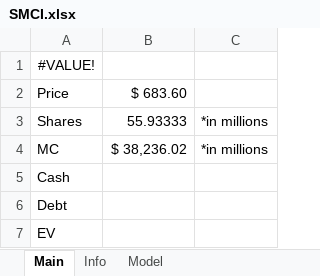
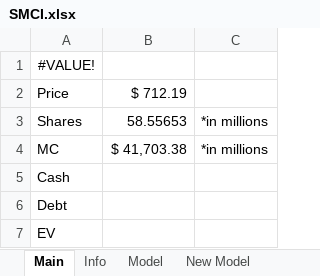
Before and after one commit to Primitive-Coding/Company-Models-Demo, an Excel workbook: SMCI/SMCI.xlsx, sheet Main, drawn as a sheet; values as stored, in another font and other column widths than the file's, no borders; the diff names each change by its address in the sheet, - before the commit and + after, or states it on an @@ line.

```diff
--- a/SMCI/SMCI.xlsx (sheet Main)
+++ b/SMCI/SMCI.xlsx (sheet Main)
+sheet tab: New Model
-B2: $ 683.60
+B2: $ 712.19
-B3: 55.93333
+B3: 58.55653
-B4: $ 38,236.02
+B4: $ 41,703.38
```
Also changed, not shown: charts or pictures, NVDA/NVDA.xlsx, PL/PL.xlsx, 3 other files.
